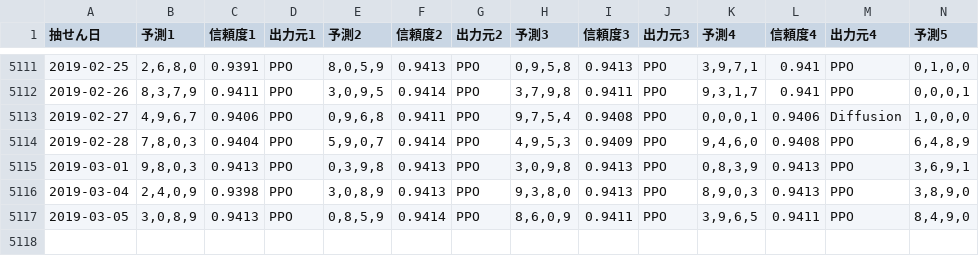
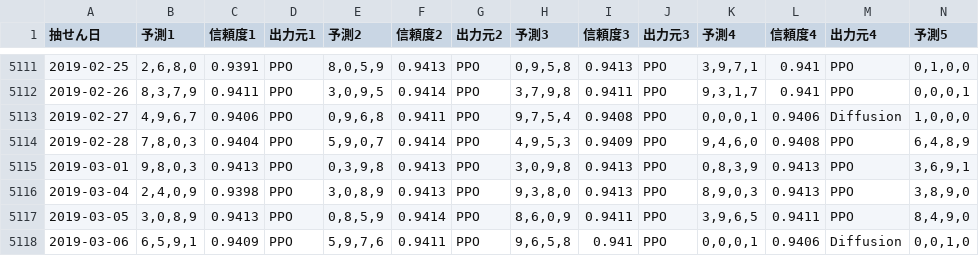
Before and after one commit to Joker7822/num4, a CSV file: Numbers4_predictions.csv, drawn as a sheet; only a part is shown, gaps mark what is left out; rows hold the shown columns only; the diff names each change by its address in the sheet, - before the commit and + after, or states it on an @@ line.

```diff
--- a/Numbers4_predictions.csv
+++ b/Numbers4_predictions.csv
+row 5118: 2019-03-06 | 6,5,9,1 | 0.9409 | PPO | 5,9,7,6 | 0.9411 | PPO | 9,6,5,8 | 0.941 | PPO | 0,0,0,1 | 0.9406 | Diffusion | 0,0,1,0
```
